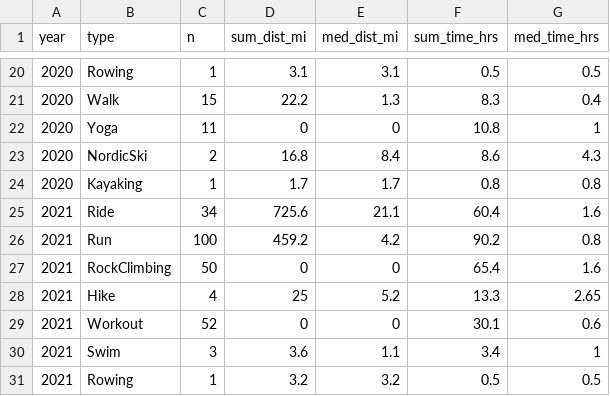
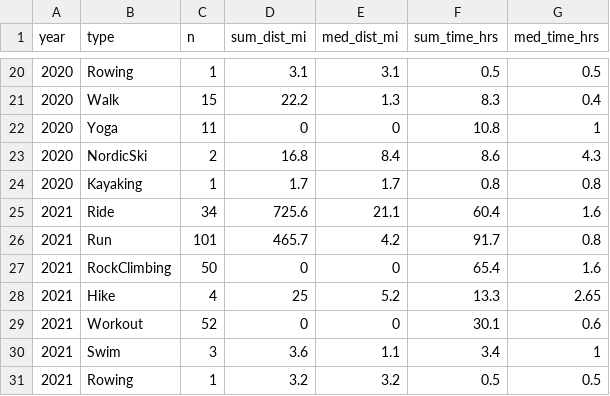
Before and after one commit to kelly-sovacool/strava, a CSV file: data/processed/summary.csv, drawn as a sheet; only a part is shown, gaps mark what is left out.

```diff
--- a/data/processed/summary.csv
+++ b/data/processed/summary.csv
@@ -25,3 +25,3 @@ year,type,n,sum_dist_mi,med_dist_mi,sum_time_hrs,med_time_hrs
 2021,Ride,34,725.6,21.1,60.4,1.6
-2021,Run,100,459.2,4.2,90.2,0.8
+2021,Run,101,465.7,4.2,91.7,0.8
 2021,RockClimbing,50,0,0,65.4,1.6
```
Also changed, not shown: 35 other files.
